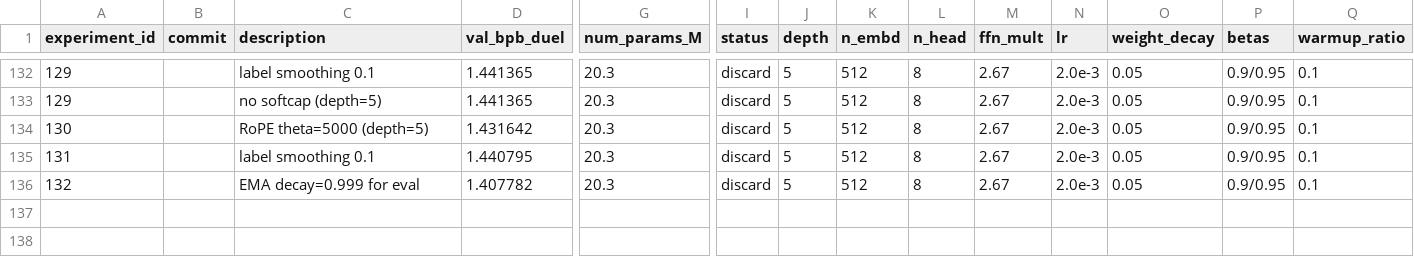
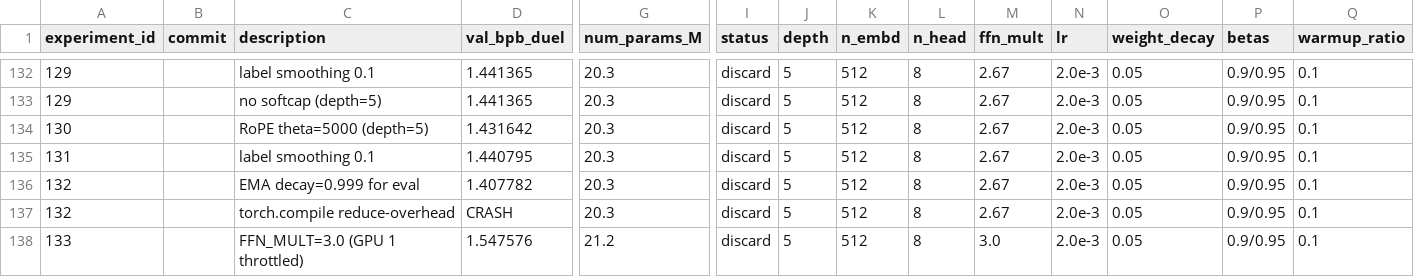
Before and after one commit to zzsi/autoresearch-dllm, a CSV file: detailed_experiments.csv, drawn as a sheet; only a part is shown, gaps mark what is left out; rows hold the shown columns only; the diff names each change by its address in the sheet, - before the commit and + after, or states it on an @@ line.

Commit message:
Log experiments 132-133 (invalid, discard)

```diff
--- a/detailed_experiments.csv
+++ b/detailed_experiments.csv
+row 137: 132 |  | torch.compile reduce-overhead | CRASH | 20.3 | discard | 5 | 512 | 8 | 2.67 | 2.0e-3 | 0.05 | 0.9/0.95 | 0.1
+row 138: 133 |  | FFN_MULT=3.0 (GPU 1 throttled) | 1.547576 | 21.2 | discard | 5 | 512 | 8 | 3.0 | 2.0e-3 | 0.05 | 0.9/0.95 | 0.1
```
